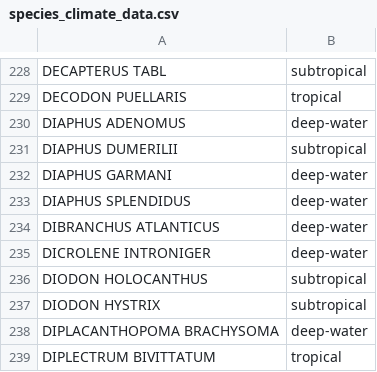
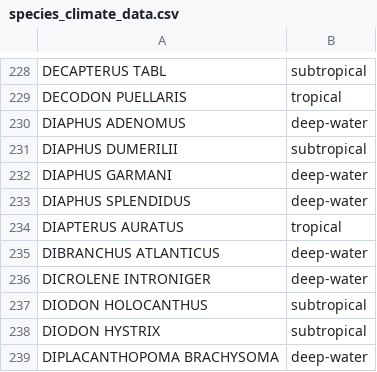
Before and after one commit to shaynasura/tropicalization-gom, a CSV file: output/species_climate_data.csv, drawn as a sheet; only a part is shown, gaps mark what is left out; the shorter side is filled out with more unchanged rows; the diff names each change by its address in the sheet, - before the commit and + after, or states it on an @@ line.

Commit message:
re-running analyses with recently downloaded data and cleaning up files.

```diff
--- a/output/species_climate_data.csv
+++ b/output/species_climate_data.csv
+row 234: DIAPTERUS AURATUS | tropical
```
Also changed, not shown: 44 other files.
